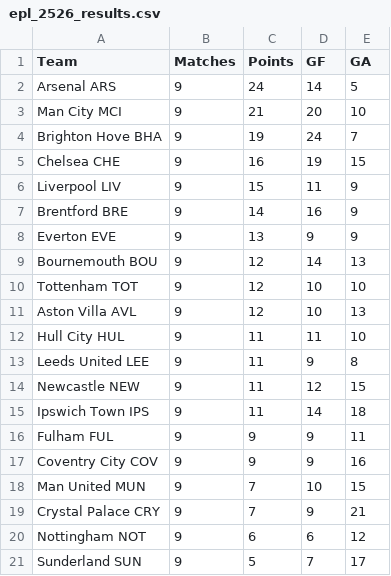
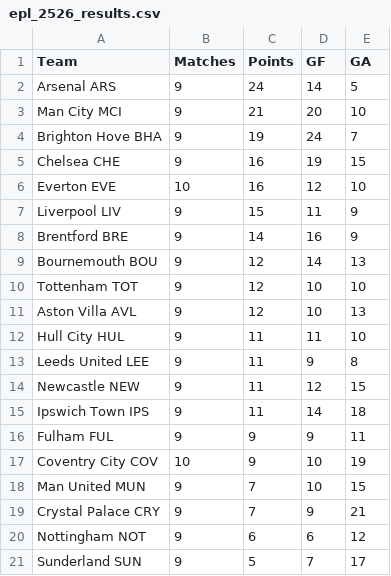
Before and after one commit to Gi-ft/2026-27-EPL-Prediction, a CSV file: data/epl_2526_results.csv, drawn as a sheet.

```diff
--- a/data/epl_2526_results.csv
+++ b/data/epl_2526_results.csv
@@ -5,5 +5,5 @@ Brighton Hove BHA,9,19,24,7
 Chelsea CHE,9,16,19,15
+Everton EVE,10,16,12,10
 Liverpool LIV,9,15,11,9
 Brentford BRE,9,14,16,9
-Everton EVE,9,13,9,9
 Bournemouth BOU,9,12,14,13
@@ -16,3 +16,3 @@ Ipswich Town IPS,9,11,14,18
 Fulham FUL,9,9,9,11
-Coventry City COV,9,9,9,16
+Coventry City COV,10,9,10,19
 Man United MUN,9,7,10,15
```
